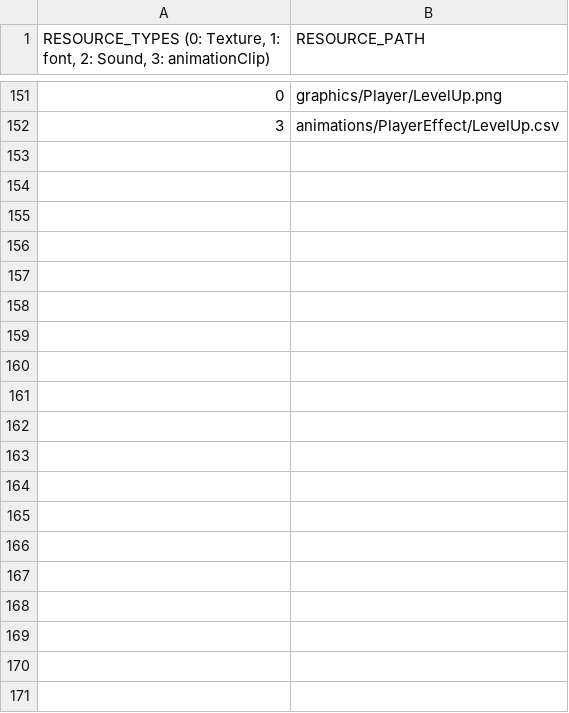
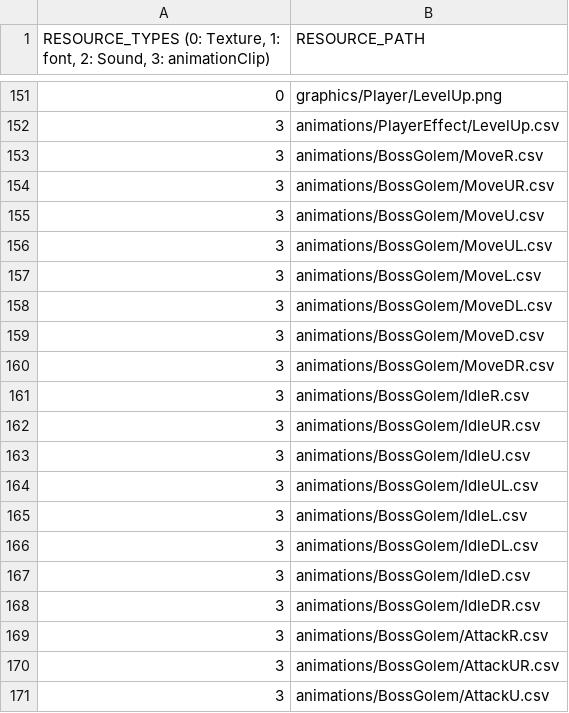
Before and after one commit to soonkookpark/TeamProjectGame, a CSV file: Heroes_of_Hammerwatch-bin/scripts/DefaultResourceList.csv, drawn as a sheet; only a part is shown, gaps mark what is left out; the diff covers the shown part only; the diff names each change by its address in the sheet, - before the commit and + after, or states it on an @@ line.

```diff
--- a/Heroes_of_Hammerwatch-bin/scripts/DefaultResourceList.csv
+++ b/Heroes_of_Hammerwatch-bin/scripts/DefaultResourceList.csv
+row 153: 3 | animations/BossGolem/MoveR.csv
+row 154: 3 | animations/BossGolem/MoveUR.csv
+row 155: 3 | animations/BossGolem/MoveU.csv
+row 156: 3 | animations/BossGolem/MoveUL.csv
+row 157: 3 | animations/BossGolem/MoveL.csv
+row 158: 3 | animations/BossGolem/MoveDL.csv
+row 159: 3 | animations/BossGolem/MoveD.csv
+row 160: 3 | animations/BossGolem/MoveDR.csv
+row 161: 3 | animations/BossGolem/IdleR.csv
+row 162: 3 | animations/BossGolem/IdleUR.csv
+row 163: 3 | animations/BossGolem/IdleU.csv
+row 164: 3 | animations/BossGolem/IdleUL.csv
+row 165: 3 | animations/BossGolem/IdleL.csv
+row 166: 3 | animations/BossGolem/IdleDL.csv
+row 167: 3 | animations/BossGolem/IdleD.csv
+row 168: 3 | animations/BossGolem/IdleDR.csv
+row 169: 3 | animations/BossGolem/AttackR.csv
+row 170: 3 | animations/BossGolem/AttackUR.csv
+row 171: 3 | animations/BossGolem/AttackU.csv
```
Also changed, not shown: 12 added rows elsewhere in this file, Heroes_of_Hammerwatch-bin/animations/BossGolem/LurckerProjectile.csv, 16 other files.
